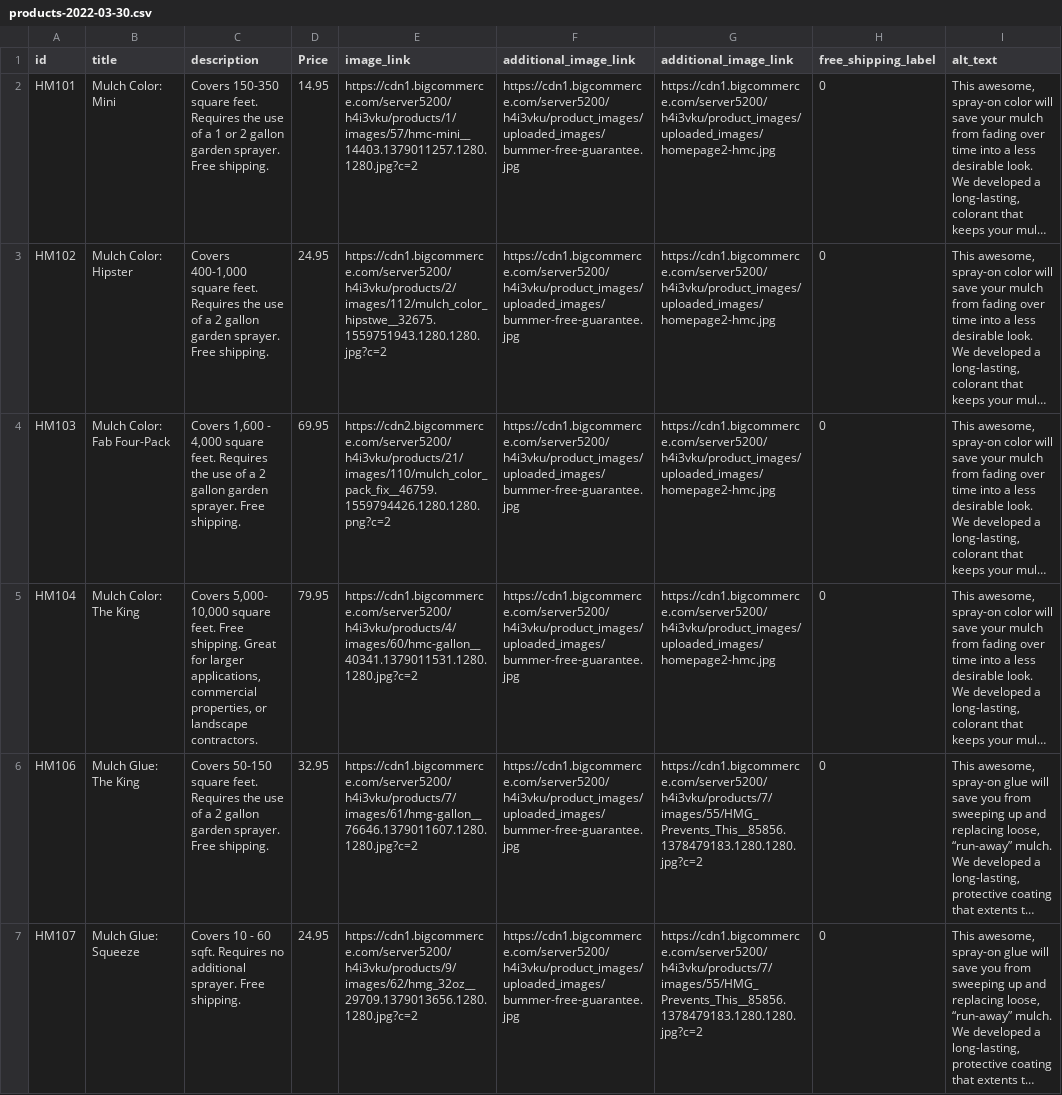
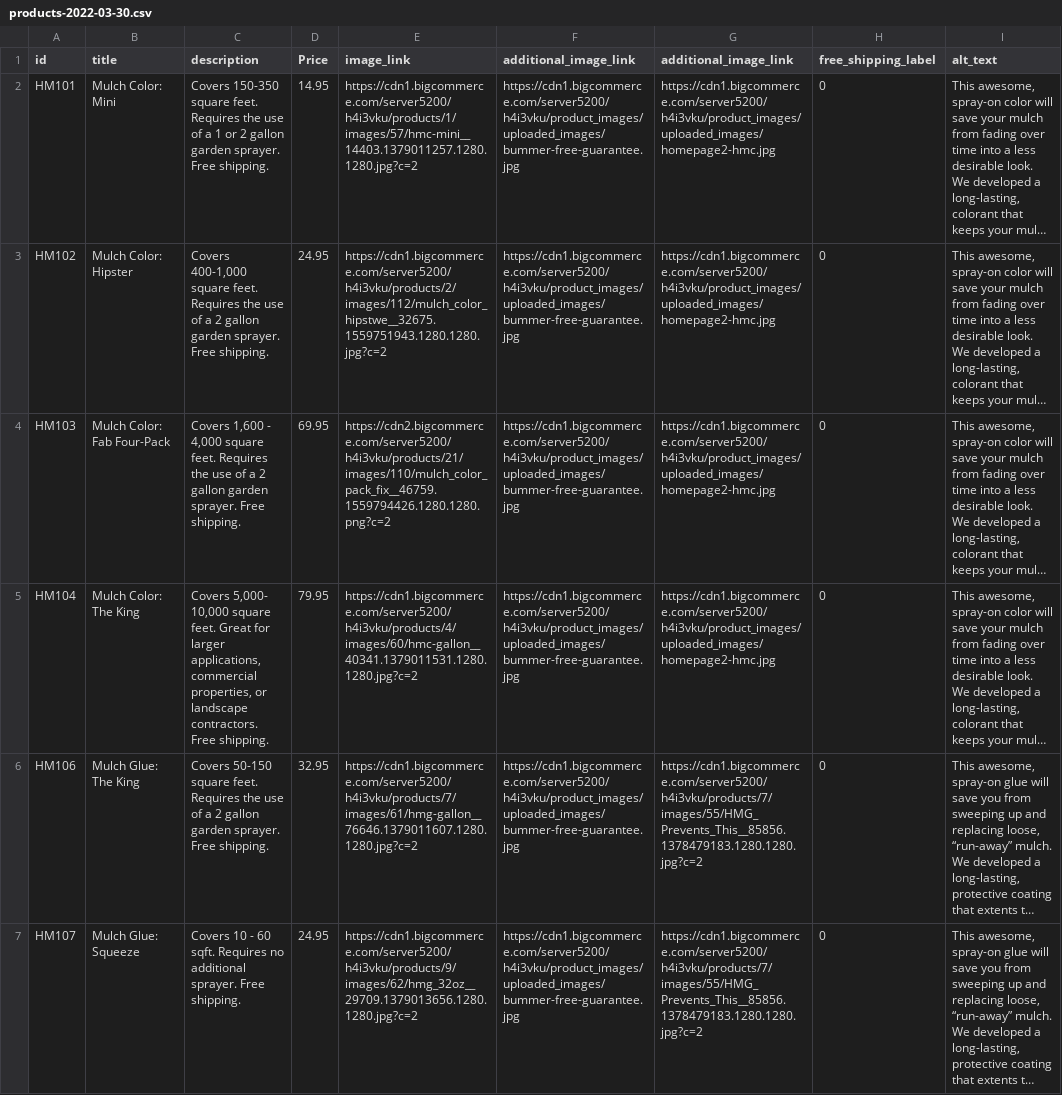
Before and after one commit to tfenelon23/prismproducts, a CSV file: products-2022-03-30.csv, drawn as a sheet; only a part is shown; long unchanged cells end in …; the diff names each change by its address in the sheet, - before the commit and + after, or states it on an @@ line.

Commit message:
Update products-2022-03-30.csv

```diff
--- a/products-2022-03-30.csv
+++ b/products-2022-03-30.csv
-C5 (description): …square feet. Free shipping. Great for larger applications, commercial properties, or landscape contractors.
+C5 (description): …square feet. Great for larger applications, commercial properties, or landscape contractors. Free shipping.
```
